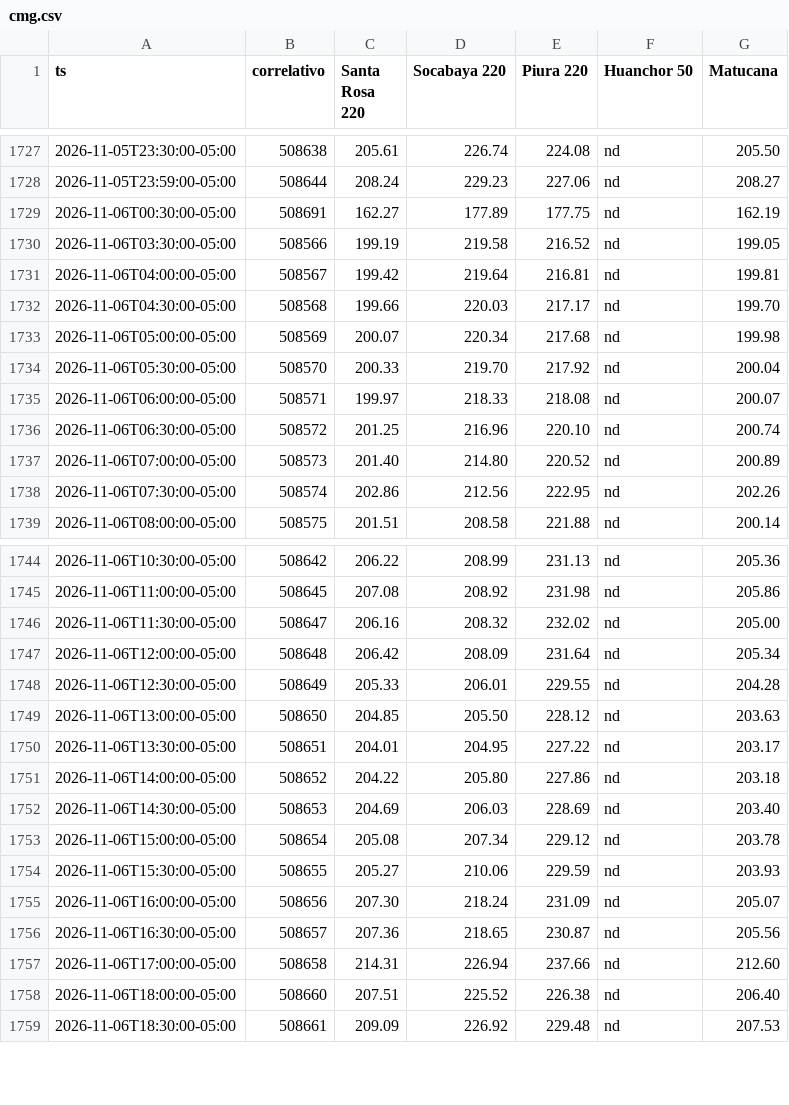
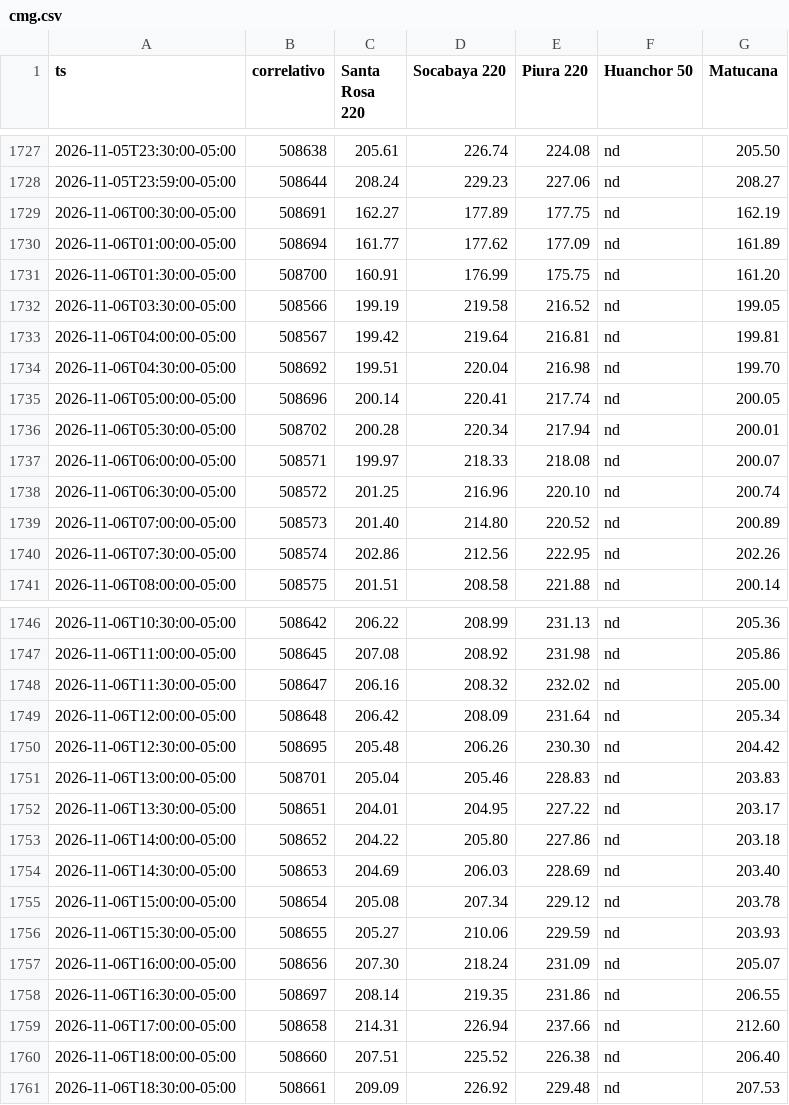
Before and after one commit to giordano1805-lab/Cmg-Rosa, a CSV file: data/cmg.csv, drawn as a sheet; only a part is shown, gaps mark what is left out; the diff covers the shown part only.

```diff
--- a/data/cmg.csv
+++ b/data/cmg.csv
@@ -1729,7 +1729,9 @@ ts,correlativo,Santa Rosa 220,Socabaya 220,Piura 220,Huanchor 50,Matucana
 2026-11-06T00:30:00-05:00,508691,162.27,177.89,177.75,nd,162.19
+2026-11-06T01:00:00-05:00,508694,161.77,177.62,177.09,nd,161.89
+2026-11-06T01:30:00-05:00,508700,160.91,176.99,175.75,nd,161.20
 2026-11-06T03:30:00-05:00,508566,199.19,219.58,216.52,nd,199.05
 2026-11-06T04:00:00-05:00,508567,199.42,219.64,216.81,nd,199.81
-2026-11-06T04:30:00-05:00,508568,199.66,220.03,217.17,nd,199.70
-2026-11-06T05:00:00-05:00,508569,200.07,220.34,217.68,nd,199.98
-2026-11-06T05:30:00-05:00,508570,200.33,219.70,217.92,nd,200.04
+2026-11-06T04:30:00-05:00,508692,199.51,220.04,216.98,nd,199.70
+2026-11-06T05:00:00-05:00,508696,200.14,220.41,217.74,nd,200.05
+2026-11-06T05:30:00-05:00,508702,200.28,220.34,217.94,nd,200.01
 2026-11-06T06:00:00-05:00,508571,199.97,218.33,218.08,nd,200.07
@@ -1747,4 +1749,4 @@ ts,correlativo,Santa Rosa 220,Socabaya 220,Piura 220,Huanchor 50,Matucana
 2026-11-06T12:00:00-05:00,508648,206.42,208.09,231.64,nd,205.34
-2026-11-06T12:30:00-05:00,508649,205.33,206.01,229.55,nd,204.28
-2026-11-06T13:00:00-05:00,508650,204.85,205.50,228.12,nd,203.63
+2026-11-06T12:30:00-05:00,508695,205.48,206.26,230.30,nd,204.42
+2026-11-06T13:00:00-05:00,508701,205.04,205.46,228.83,nd,203.83
 2026-11-06T13:30:00-05:00,508651,204.01,204.95,227.22,nd,203.17
@@ -1755,3 +1757,3 @@ ts,correlativo,Santa Rosa 220,Socabaya 220,Piura 220,Huanchor 50,Matucana
 2026-11-06T16:00:00-05:00,508656,207.30,218.24,231.09,nd,205.07
-2026-11-06T16:30:00-05:00,508657,207.36,218.65,230.87,nd,205.56
+2026-11-06T16:30:00-05:00,508697,208.14,219.35,231.86,nd,206.55
 2026-11-06T17:00:00-05:00,508658,214.31,226.94,237.66,nd,212.60
```
Also changed, not shown: 14 edited cells elsewhere in this file, 4 other files.
